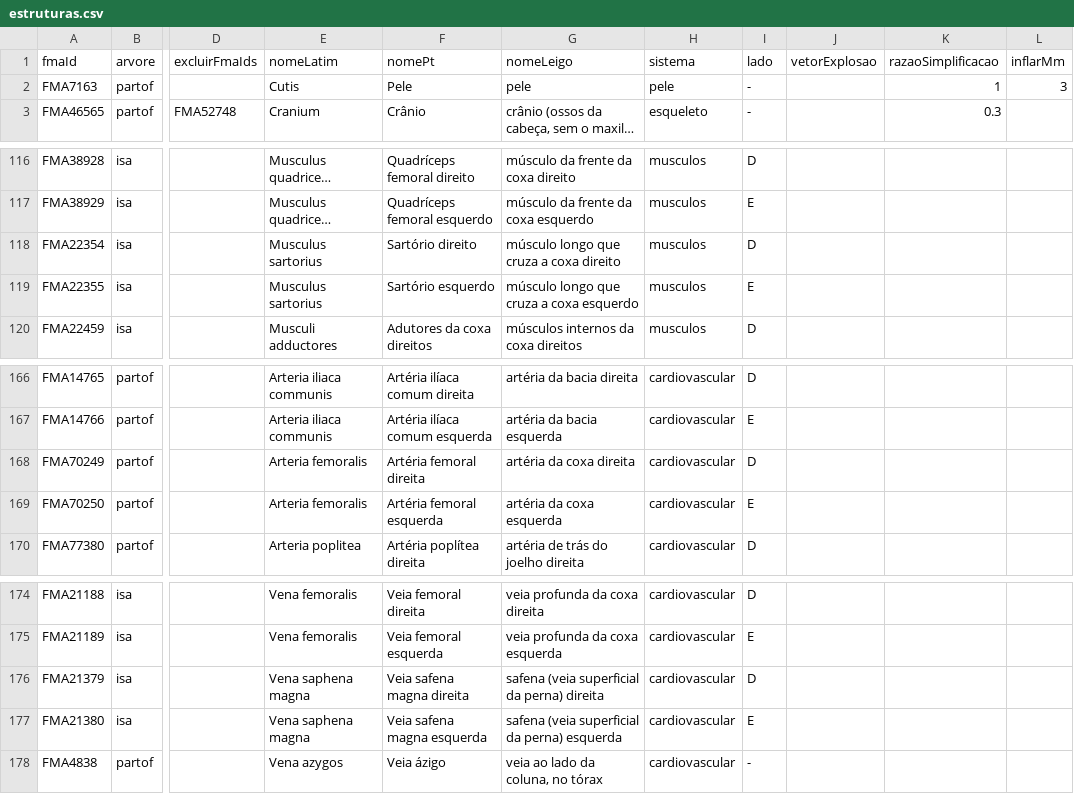
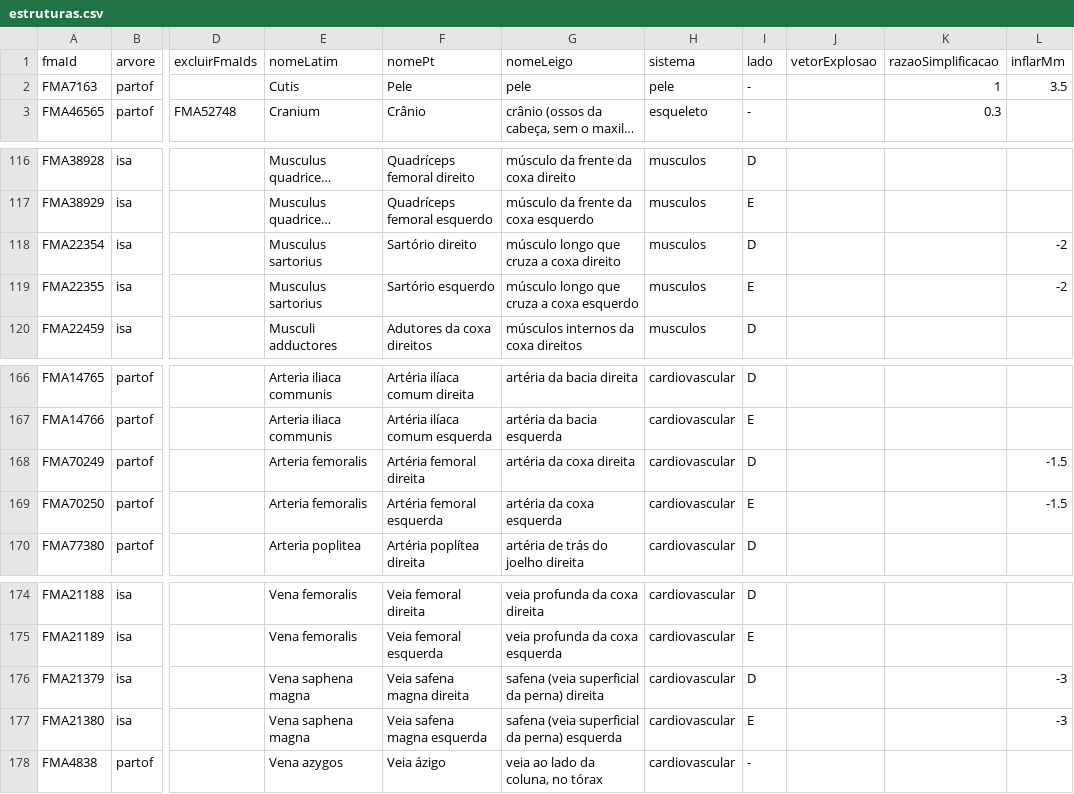
Before and after one commit to oCury/corpo3d, a CSV file: conteudo/estruturas.csv, drawn as a sheet; only a part is shown, gaps mark what is left out; long unchanged cells end in …; the diff names each change by its address in the sheet, - before the commit and + after, or states it on an @@ line.

Commit message:
feat(pipeline): inflarMm aceita negativo (encolher); pele 3,5 mm, sartório -2, safena -3

```diff
--- a/conteudo/estruturas.csv
+++ b/conteudo/estruturas.csv
-L2 (inflarMm): 3
+L2 (inflarMm): 3.5
-L118:L119 (inflarMm): (empty)
+L118:L119 (inflarMm): -2
-L168:L169 (inflarMm): (empty)
+L168:L169 (inflarMm): -1.5
-L176:L177 (inflarMm): (empty)
+L176:L177 (inflarMm): -3
```
Also changed, not shown: 1 other file.
